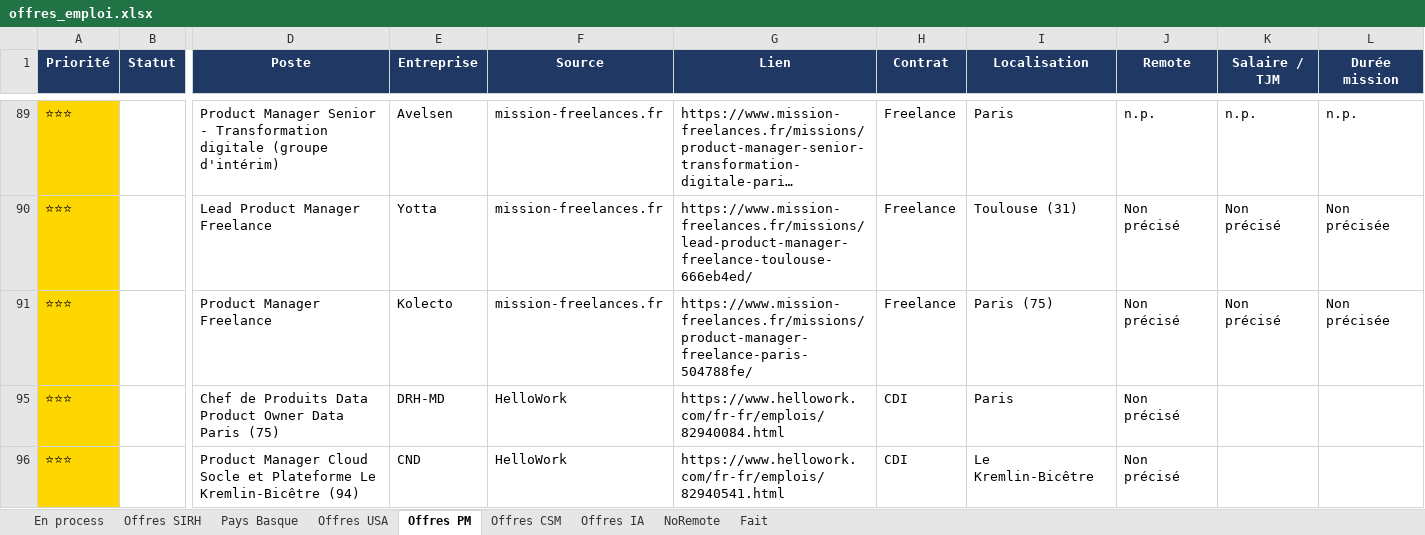
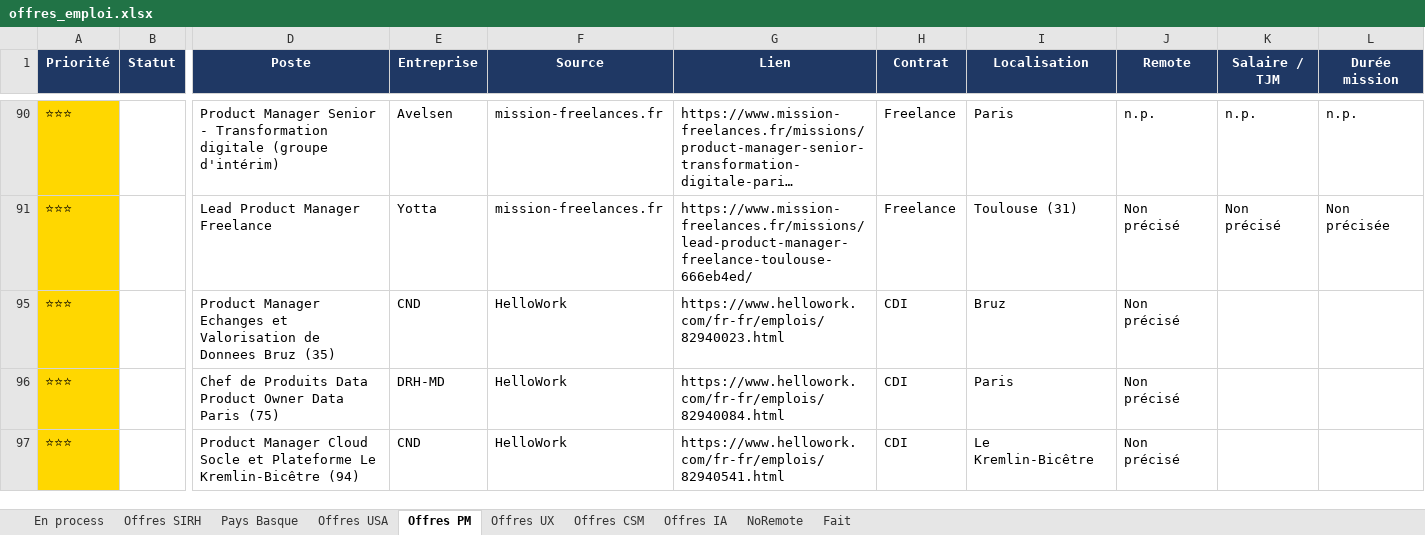
Before and after one commit to MisterZogs/recherche-taf, an Excel workbook: offres_emploi.xlsx, sheet Offres PM, drawn as a sheet; only a part is shown, gaps mark what is left out; long unchanged cells end in …; values as stored, in another font and other column widths than the file's, no borders; removed rows and columns are numbered as before the commit, all else as after; rows hold the shown columns only; the diff covers the shown part only; the diff names each change by its address in the sheet, - before the commit and + after, or states it on an @@ line.

```diff
--- a/offres_emploi.xlsx (sheet Offres PM)
+++ b/offres_emploi.xlsx (sheet Offres PM)
+sheet tab: Offres UX
@@ row 91 hidden: ⭐⭐⭐ |  | Product Manager Freelance | Kolecto | mission-freelances.fr | https://www.mission-freelances.fr/missions/product-manager-freelance-paris-504788fe/ | Freelance | Paris (75) | Non précisé | Non précisé | Non précisée @@
@@ row 95 unhidden: ⭐⭐⭐ |  | Product Manager Echanges et Valorisation de Donnees Bruz (35) | CND | HelloWork | https://www.hellowork.com/fr-fr/emplois/82940023.html | CDI | Bruz | Non précisé @@
```
Also changed, not shown: 1 moved row, 2 hidden or unhidden rows and 30 edited cells elsewhere in this sheet, 1 other file.
